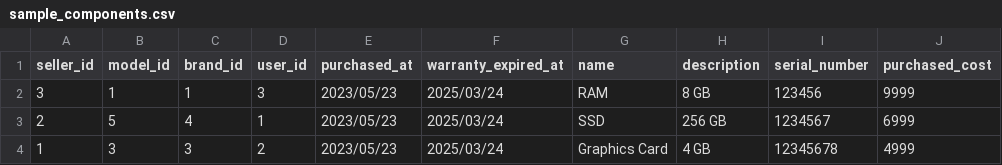
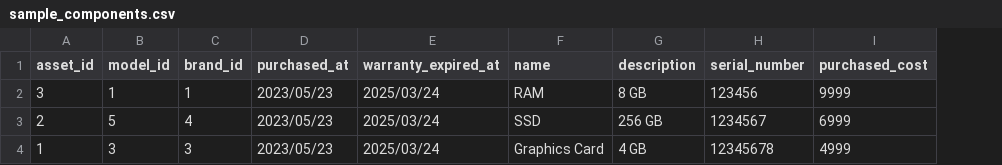
Before and after one commit to appstonelabgit/asset-management-next, a CSV file: public/csv/sample_components.csv, drawn as a sheet; the diff names each change by its address in the sheet, - before the commit and + after, or states it on an @@ line.

```diff
--- a/public/csv/sample_components.csv
+++ b/public/csv/sample_components.csv
-column D (user_id), rows 2-4: 3 | 1 | 2
-A1: seller_id
+A1: asset_id
```
Also changed, not shown: 13 other files.
